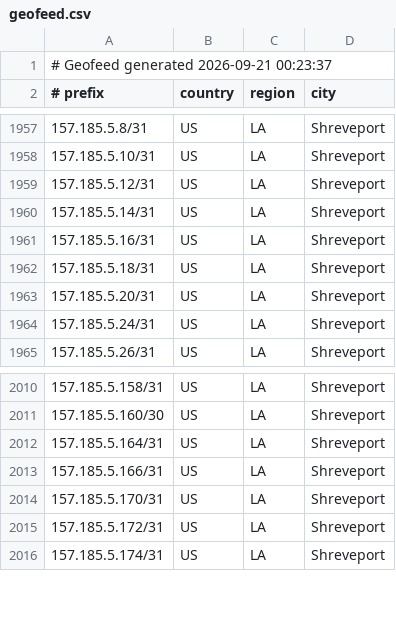
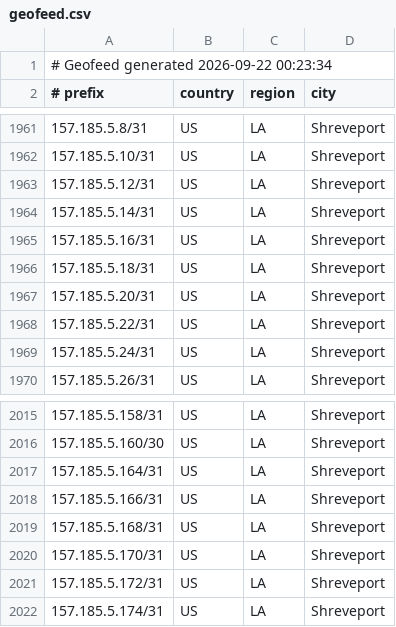
Before and after one commit to conterranae/geofeed, a CSV file: geofeed.csv, drawn as a sheet; only a part is shown, gaps mark what is left out; the diff covers the shown part only.

Commit message:
Update geofeed - 2026-09-22 00:24:05

```diff
--- a/geofeed.csv
+++ b/geofeed.csv
@@ -1,2 +1,2 @@
-# Geofeed generated 2026-09-21 00:23:37
+# Geofeed generated 2026-09-22 00:23:34
 # prefix,country,region,city
@@ -1963,2 +1967,3 @@
 157.185.5.20/31,US,LA,Shreveport
+157.185.5.22/31,US,LA,Shreveport
 157.185.5.24/31,US,LA,Shreveport
@@ -2013,2 +2018,3 @@
 157.185.5.166/31,US,LA,Shreveport
+157.185.5.168/31,US,LA,Shreveport
 157.185.5.170/31,US,LA,Shreveport
```
Also changed, not shown: 11 added rows elsewhere in this file.
